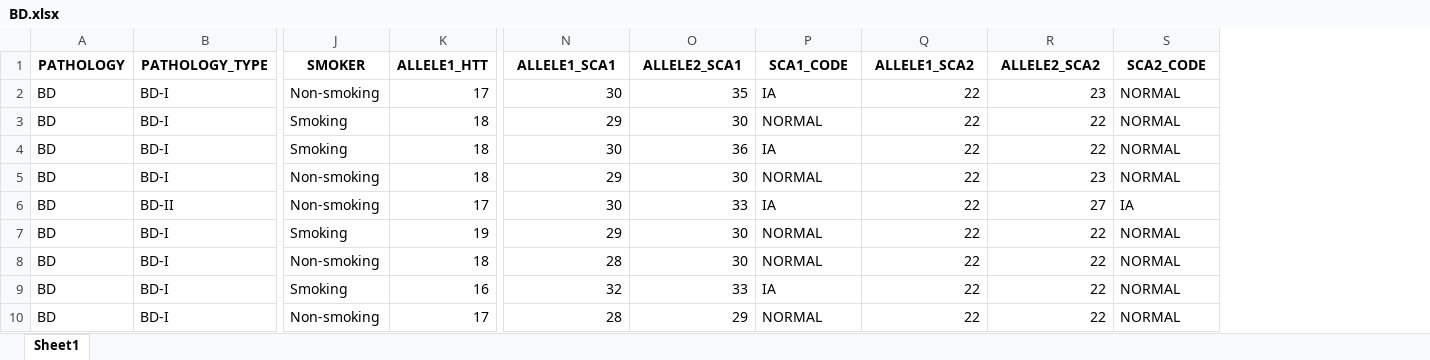
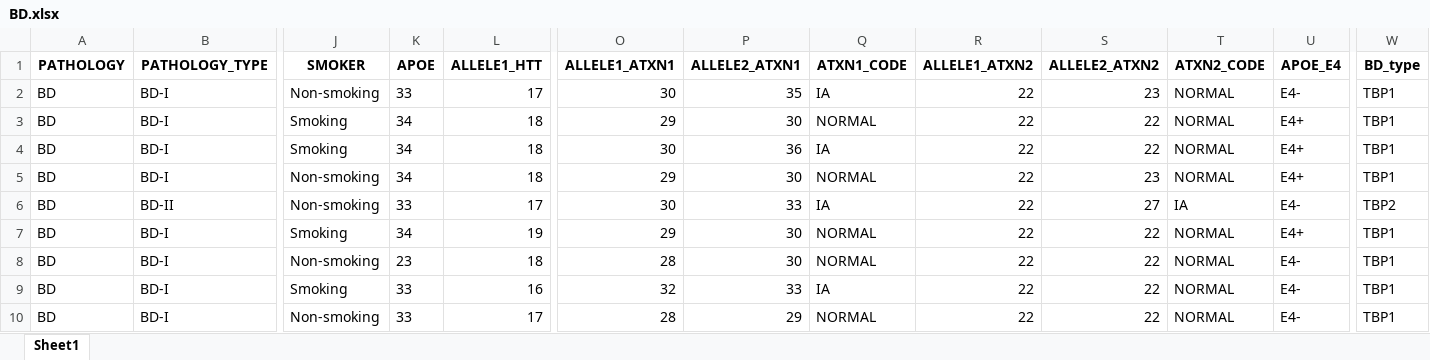
Before and after one commit to sergio30po/Mental-disorders-STRs, an Excel workbook: results/BD.xlsx, sheet Sheet1, drawn as a sheet; only a part is shown, gaps mark what is left out; values as stored, in another font and other column widths than the file's, no borders; addresses are those after the commit; the diff names each change by its address in the sheet, - before the commit and + after, or states it on an @@ line.

```diff
--- a/results/BD.xlsx (sheet Sheet1)
+++ b/results/BD.xlsx (sheet Sheet1)
+column K (APOE), rows 2-10: 33 | 34 | 34 | 34 | 33 | 34 | 23 | 33 | 33
+column U (APOE_E4), rows 2-10: E4- | E4+ | E4+ | E4+ | E4- | E4+ | E4- | E4- | E4-
+column W (BD_type), rows 2-10: TBP1 | TBP1 | TBP1 | TBP1 | TBP2 | TBP1 | TBP1 | TBP1 | TBP1
-O1: ALLELE1_SCA1
+O1: ALLELE1_ATXN1
-P1: ALLELE2_SCA1
+P1: ALLELE2_ATXN1
-Q1: SCA1_CODE
+Q1: ATXN1_CODE
-R1: ALLELE1_SCA2
+R1: ALLELE1_ATXN2
-S1: ALLELE2_SCA2
+S1: ALLELE2_ATXN2
-T1: SCA2_CODE
+T1: ATXN2_CODE
```
Also changed, not shown: data/Controls.xlsx, data/Mental_disorders.xlsx, 26 other files.
